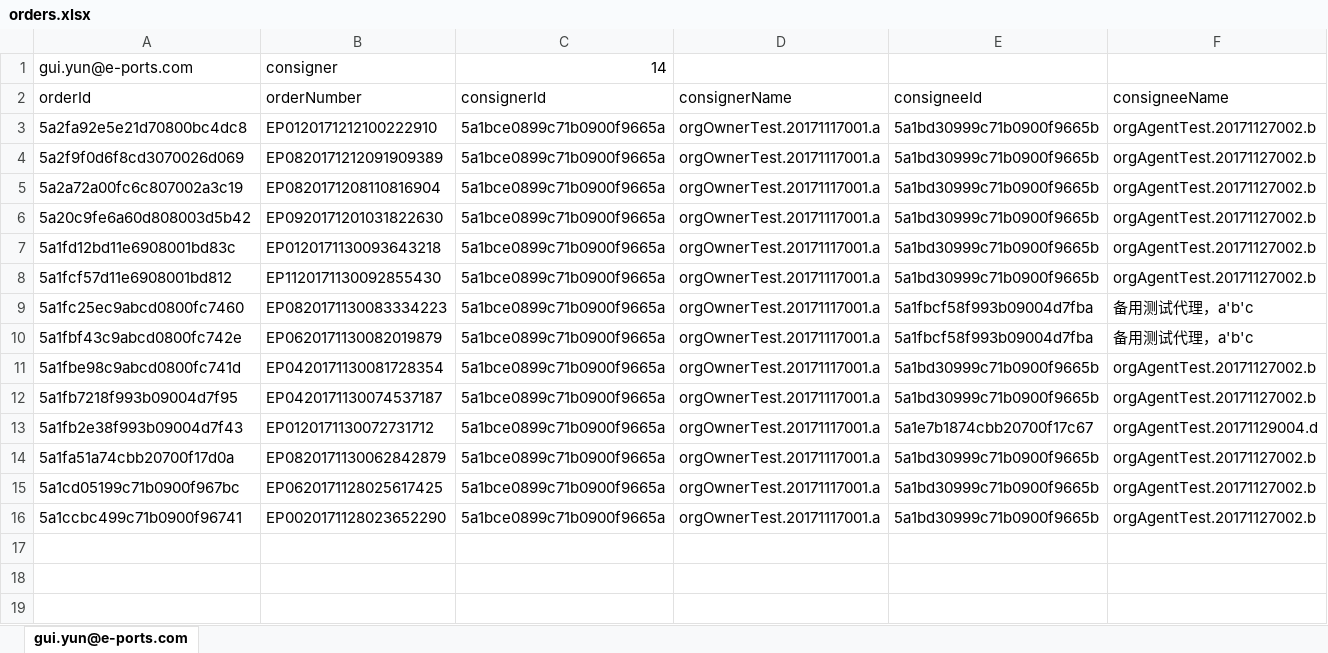
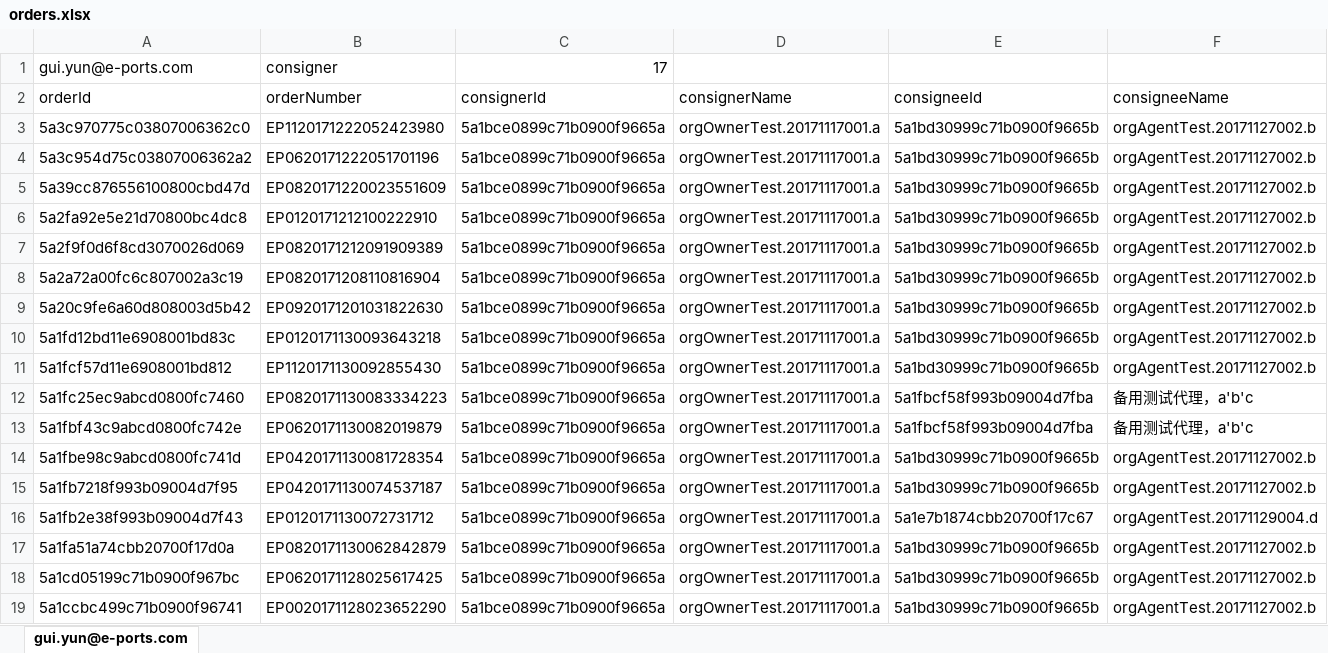
Before and after one commit to gy890/ep, an Excel workbook: order_operations/orders.xlsx, sheet gui.yun@e-ports.com, drawn as a sheet; values as stored, in another font and other column widths than the file's, no borders; the diff names each change by its address in the sheet, - before the commit and + after, or states it on an @@ line.

```diff
--- a/order_operations/orders.xlsx (sheet gui.yun@e-ports.com)
+++ b/order_operations/orders.xlsx (sheet gui.yun@e-ports.com)
-C1 (consignerId): 14
+C1 (consignerId): 17
+row 3: 5a3c970775c03807006362c0 | EP1120171222052423980 | 5a1bce0899c71b0900f9665a | orgOwnerTest.20171117001.a | 5a1bd30999c71b0900f9665b | orgAgentTest.20171127002.b
+row 4: 5a3c954d75c03807006362a2 | EP0620171222051701196 | 5a1bce0899c71b0900f9665a | orgOwnerTest.20171117001.a | 5a1bd30999c71b0900f9665b | orgAgentTest.20171127002.b
+row 5: 5a39cc876556100800cbd47d | EP0820171220023551609 | 5a1bce0899c71b0900f9665a | orgOwnerTest.20171117001.a | 5a1bd30999c71b0900f9665b | orgAgentTest.20171127002.b
```
Also changed, not shown: 3 other files.
